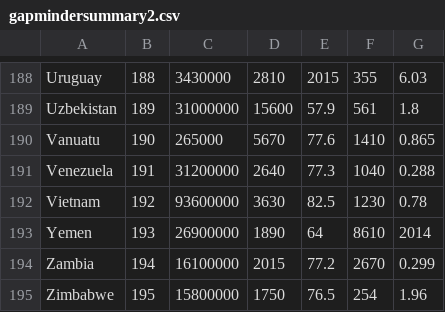
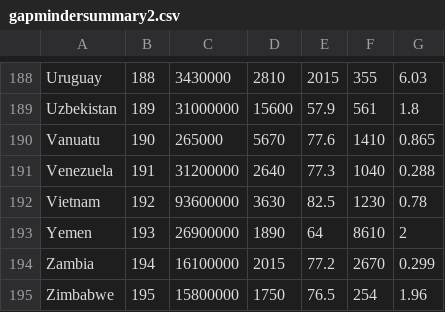
Before and after one commit to vijay-ravindran/data, a CSV file: gapmindersummary2.csv, drawn as a sheet; only a part is shown, gaps mark what is left out.

Commit message:
Update gapmindersummary2.csv

```diff
--- a/gapmindersummary2.csv
+++ b/gapmindersummary2.csv
@@ -192,3 +192,3 @@ Venezuela,191,31200000,2640,77.3,1040,0.288
 Vietnam,192,93600000,3630,82.5,1230,0.78
-Yemen,193,26900000,1890,64,8610,2014
+Yemen,193,26900000,1890,64,8610,2
 Zambia,194,16100000,2015,77.2,2670,0.299
```
